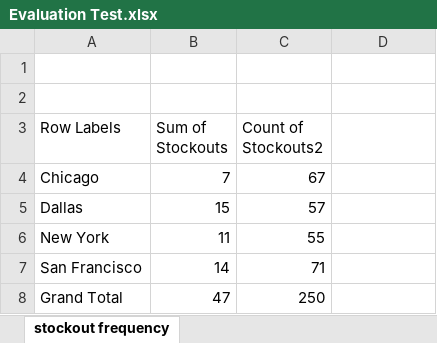
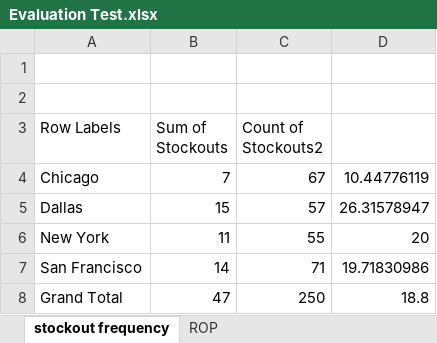
Before and after one commit to am4495/test0, an Excel workbook: Evaluation Test.xlsx, sheet stockout frequency, drawn as a sheet; values as stored, in another font and other column widths than the file's, no borders; the diff names each change by its address in the sheet, - before the commit and + after, or states it on an @@ line.

```diff
--- a/Evaluation Test.xlsx (sheet stockout frequency)
+++ b/Evaluation Test.xlsx (sheet stockout frequency)
+sheet tab: ROP
-D4: (empty)
+D4: 10.44776119
-D5: (empty)
+D5: 26.31578947
-D6: (empty)
+D6: 20
-D7: (empty)
+D7: 19.71830986
-D8: (empty)
+D8: 18.8
```
Also changed, not shown: sheet dataset for Data Analyst I Asse, formulas that keep their value, hidden cells.
